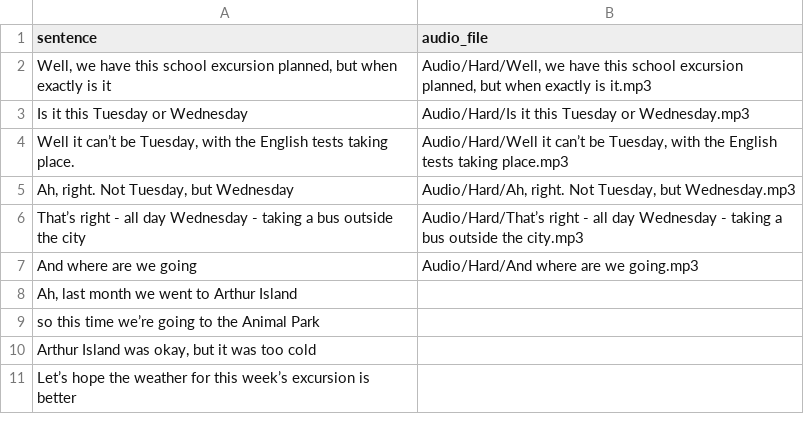
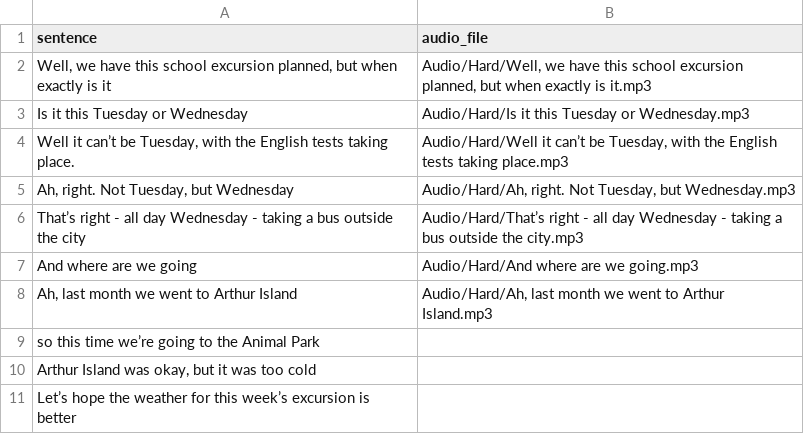
Before and after one commit to khlinhdao/Python-Project, a CSV file: Audio/topic1hard.csv, drawn as a sheet.

Commit message:
Update topic1hard.csv

```diff
--- a/Audio/topic1hard.csv
+++ b/Audio/topic1hard.csv
@@ -7,3 +7,3 @@ sentence,audio_file
 "And where are we going","Audio/Hard/And where are we going.mp3"
-"Ah, last month we went to Arthur Island",
+"Ah, last month we went to Arthur Island","Audio/Hard/Ah, last month we went to Arthur Island.mp3"
 "so this time we’re going to the Animal Park",
```
